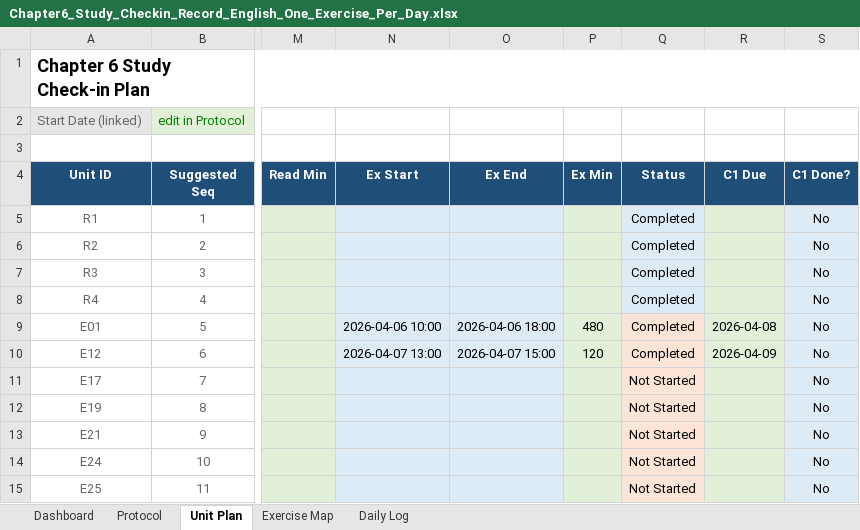
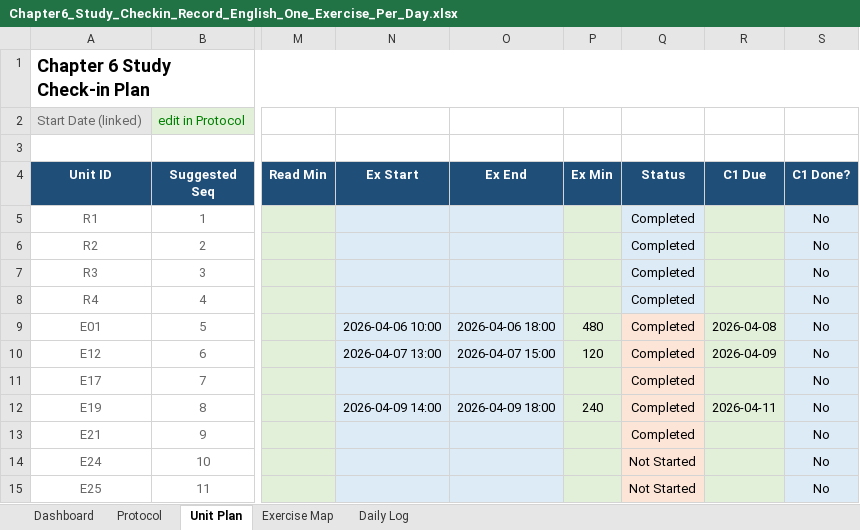
Before and after one commit to Archimondstat/resnick-notes, an Excel workbook: Chapter6_Study_Checkin_Record_English_One_Exercise_Per_Day.xlsx, sheet Unit Plan, drawn as a sheet; only a part is shown, gaps mark what is left out; values as stored, in another font and other column widths than the file's, no borders; charts and pictures and conditional formats and table styles not drawn; the diff names each change by its address in the sheet, - before the commit and + after, or states it on an @@ line.

```diff
--- a/Chapter6_Study_Checkin_Record_English_One_Exercise_Per_Day.xlsx (sheet Unit Plan)
+++ b/Chapter6_Study_Checkin_Record_English_One_Exercise_Per_Day.xlsx (sheet Unit Plan)
-Q11:Q13 (Status): Not Started
+Q11:Q13 (Status): Completed
-N12 (Ex Start): (empty)
+N12 (Ex Start): 2026-04-09 14:00
-O12 (Ex End): (empty)
+O12 (Ex End): 2026-04-09 18:00
-P12 (Ex Min): (empty)
+P12 (Ex Min): 240
-R12 (C1 Due): (empty)
+R12 (C1 Due): 2026-04-11
```
Also changed, not shown: sheet Dashboard, sheet Daily Log, sheet Exercise Map, 7 other files.
